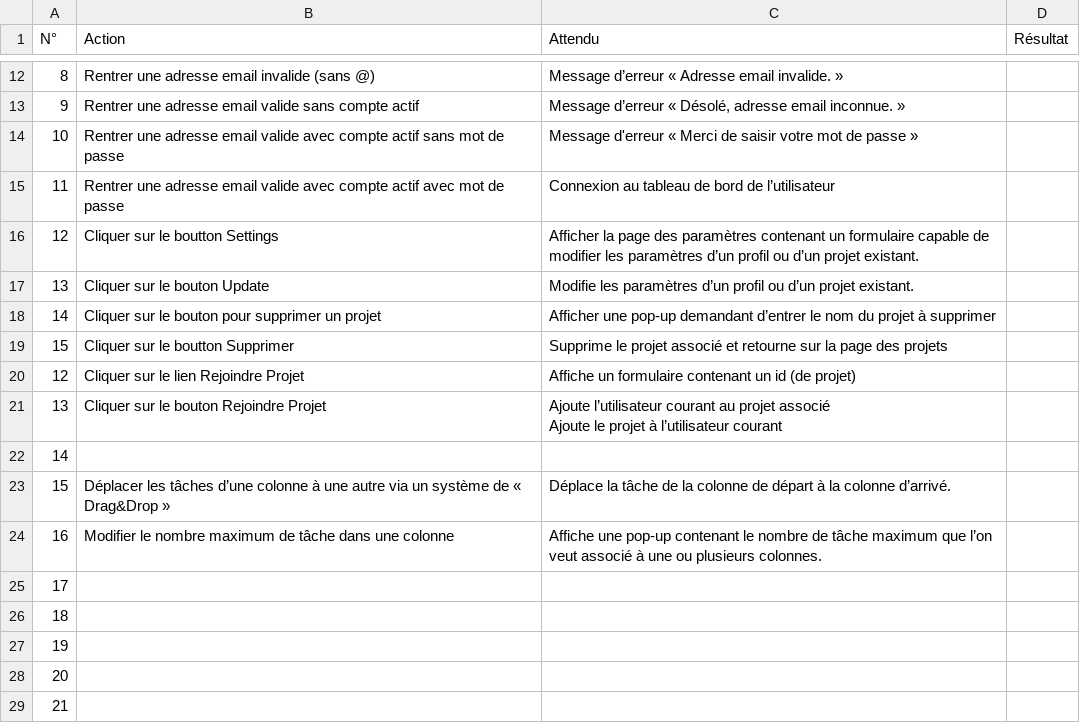
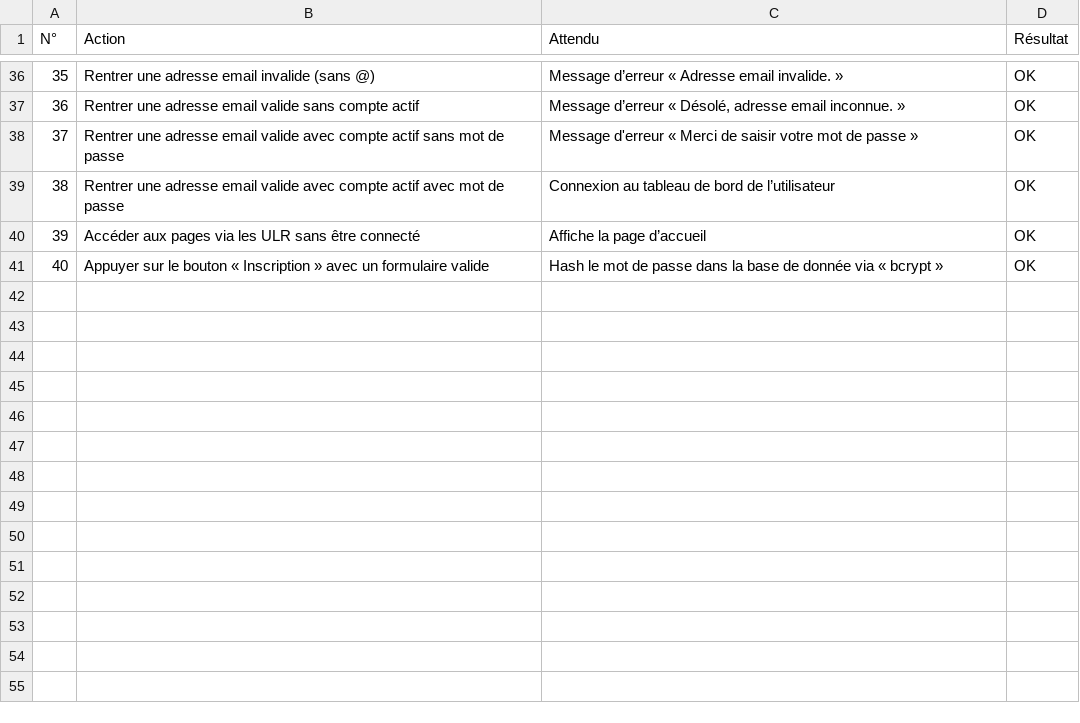
Before and after one commit to Kirsan98/SCRUMBAN, a CSV file: conduite_de_projet/Cahier de tests/cahier_de_tests.csv, drawn as a sheet; only a part is shown, gaps mark what is left out; removed rows and columns are numbered as before the commit, all else as after; ↵ is a line break in a cell; the diff covers the shown part only; the diff names each change by its address in the sheet, - before the commit and + after, or states it on an @@ line.

```diff
--- a/conduite_de_projet/Cahier de tests/cahier_de_tests.csv
+++ b/conduite_de_projet/Cahier de tests/cahier_de_tests.csv
@@ column A (N°) renumbered between rows 3 and 41 @@
-D36:D39 (Résultat): (empty)
+D36:D39 (Résultat): OK
-row 16: 12 | Cliquer sur le boutton Settings | Afficher la page des paramètres contenant un formulaire capable de modifier les paramètres d’un profil ou d’un projet existant.
-row 17: 13 | Cliquer sur le bouton Update | Modifie les paramètres d’un profil ou d’un projet existant.
-row 18: 14 | Cliquer sur le bouton pour supprimer un projet | Afficher une pop-up demandant d’entrer le nom du projet à supprimer
-row 19: 15 | Cliquer sur le boutton Supprimer | Supprime le projet associé et retourne sur la page des projets
-row 20: 12 | Cliquer sur le lien Rejoindre Projet | Affiche un formulaire contenant un id (de projet)
-row 21: 13 | Cliquer sur le bouton Rejoindre Projet | Ajoute l’utilisateur courant au projet associé ↵ Ajoute le projet à l’utilisateur courant
-B40 (Action): (empty)
+B40 (Action): Accéder aux pages via les ULR sans être connecté
-C40 (Attendu): (empty)
+C40 (Attendu): Affiche la page d’accueil
-D40 (Résultat): (empty)
+D40 (Résultat): OK
-row 23: 15 | Déplacer les tâches d’une colonne à une autre via un système de « Drag&Drop » | Déplace la tâche de la colonne de départ à la colonne d’arrivé.
-row 24: 16 | Modifier le nombre maximum de tâche dans une colonne | Affiche une pop-up contenant le nombre de tâche maximum que l’on veut associé à une ou plusieurs colonnes.
-B41 (Action): (empty)
+B41 (Action): Appuyer sur le bouton « Inscription » avec un formulaire valide
-C41 (Attendu): (empty)
+C41 (Attendu): Hash le mot de passe dans la base de donnée via « bcrypt »
-D41 (Résultat): (empty)
+D41 (Résultat): OK
-row 26: 18
-row 27: 19
-row 28: 20
-row 29: 21
```
Also changed, not shown: 29 added rows, 5 removed rows and 6 edited cells elsewhere in this file, 7 other files.
